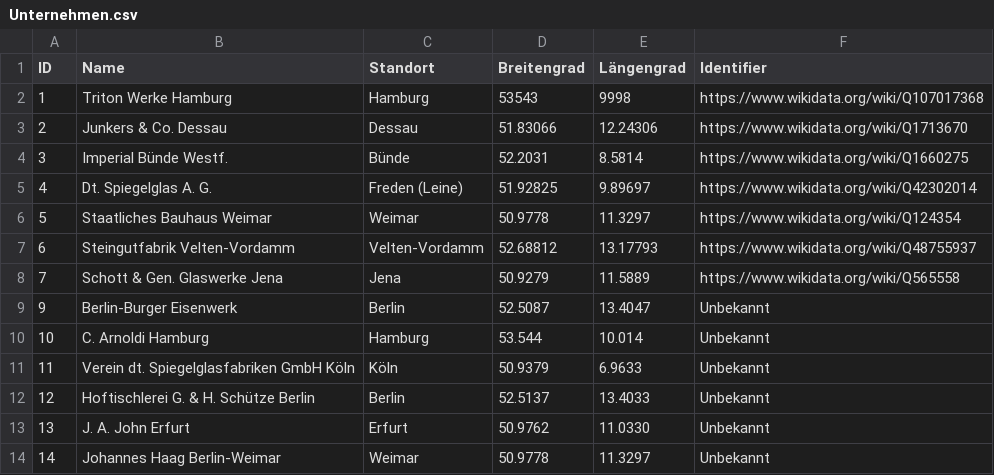
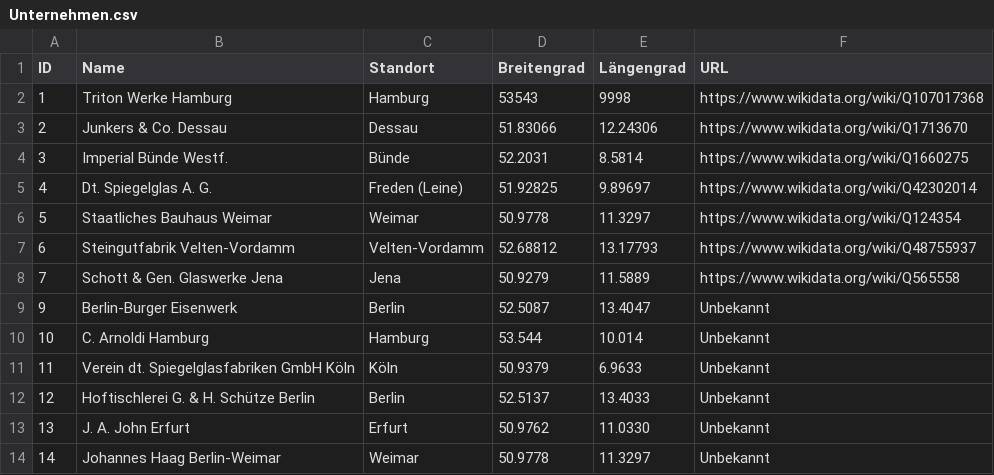
Before and after one commit to FranziskaDigital/HausAmHorn, a CSV file: Unternehmen.csv, drawn as a sheet.

```diff
--- a/Unternehmen.csv
+++ b/Unternehmen.csv
@@ -1,2 +1,2 @@
-ID;Name;Standort;Breitengrad;Längengrad;Identifier
+ID;Name;Standort;Breitengrad;Längengrad;URL
 1;Triton Werke Hamburg;Hamburg;53543;9998;https://www.wikidata.org/wiki/Q107017368
```
Also changed, not shown: 2 other files.
